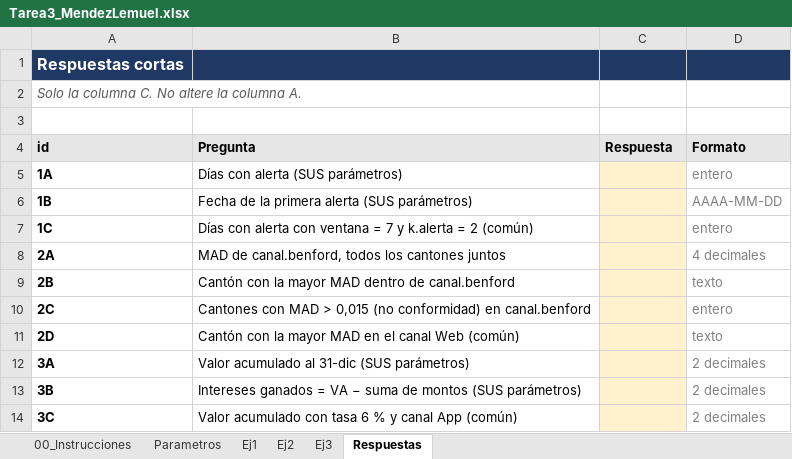
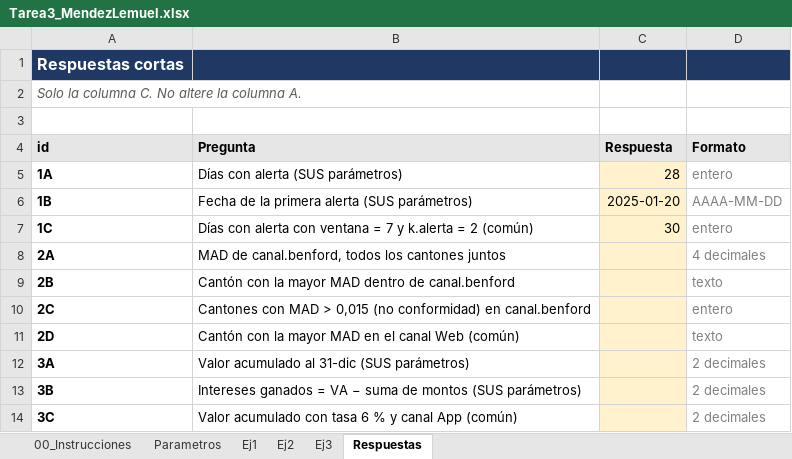
Before and after one commit to LMH-04/Tarea3_MendezLemuel, an Excel workbook: excel/Tarea3_MendezLemuel.xlsx, sheet Respuestas, drawn as a sheet; values as stored, in another font and other column widths than the file's, no borders; the diff names each change by its address in the sheet, - before the commit and + after, or states it on an @@ line.

```diff
--- a/excel/Tarea3_MendezLemuel.xlsx (sheet Respuestas)
+++ b/excel/Tarea3_MendezLemuel.xlsx (sheet Respuestas)
-C5 (Respuesta): (empty)
+C5 (Respuesta): 28
-C6 (Respuesta): (empty)
+C6 (Respuesta): 2025-01-20
-C7 (Respuesta): (empty)
+C7 (Respuesta): 30
```
Also changed, not shown: sheet Ej1, sheet Parametros.
